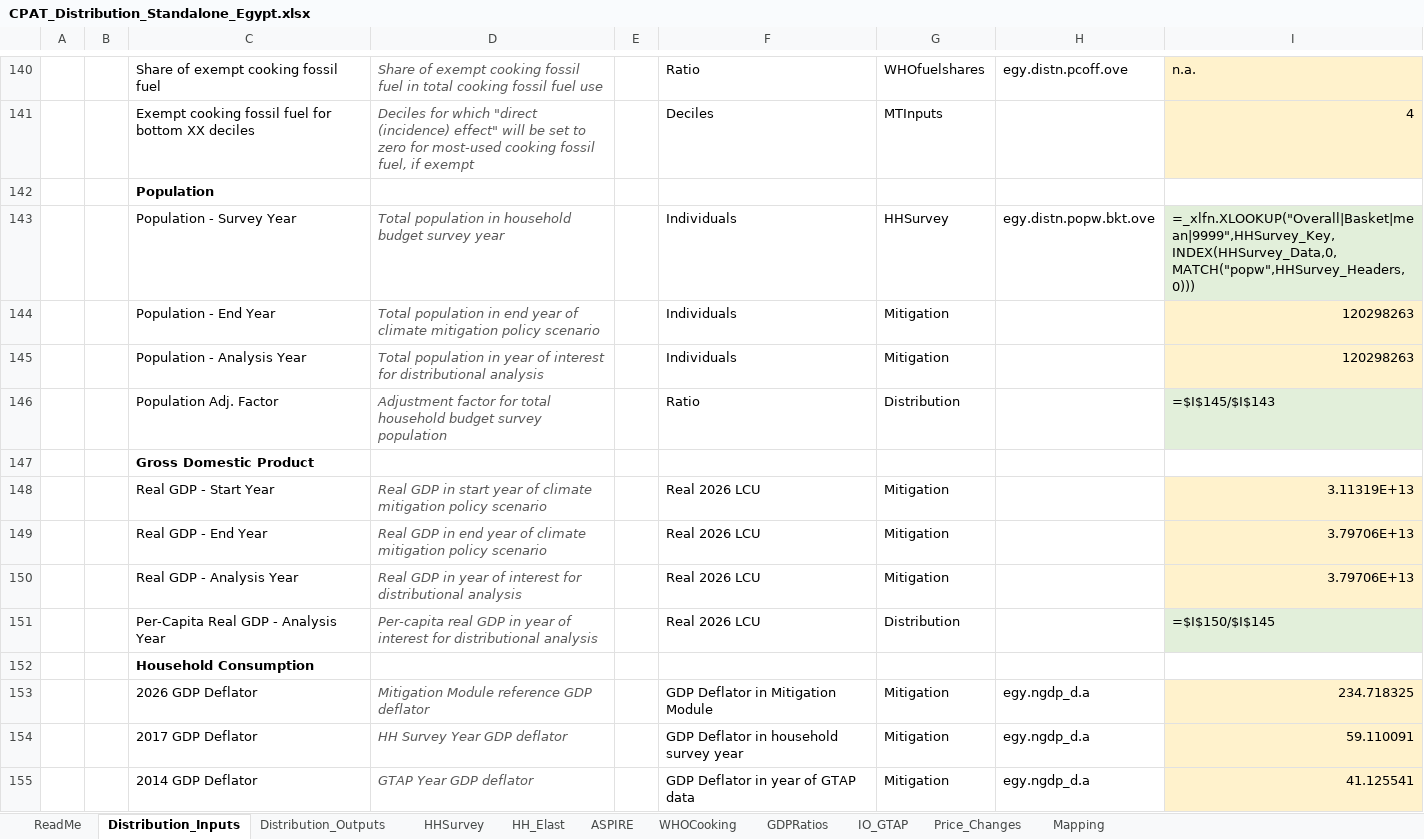
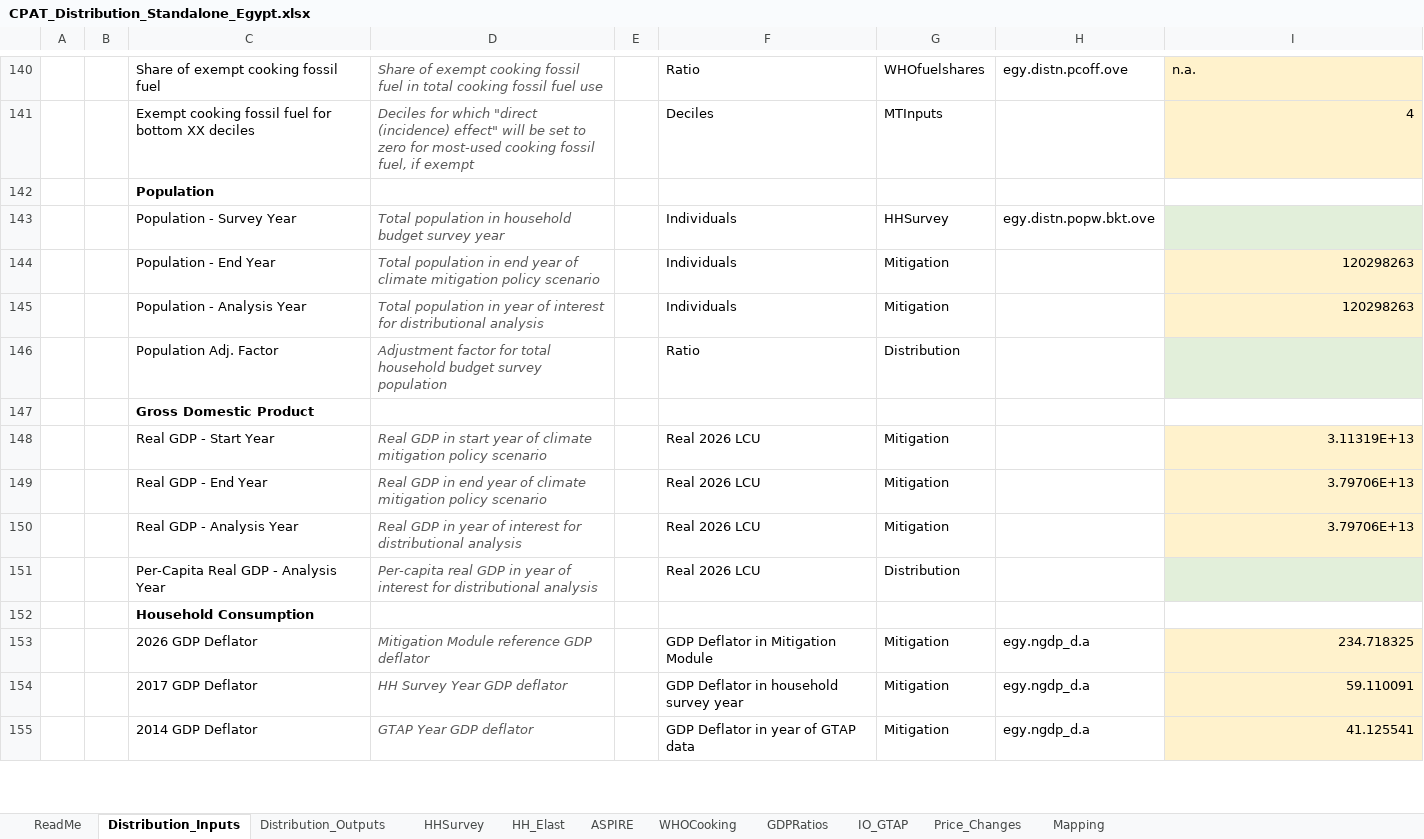
Before and after one commit to sjstretton/CPAT-AI-Local, an Excel workbook: cpat_excel/Distribution/standalone/CPAT_Distribution_Standalone_Egypt.xlsx, sheet Distribution_Inputs, drawn as a sheet; only a part is shown, gaps mark what is left out; values as stored, in another font and other column widths than the file's, no borders; formulas without a stored value are shown as written; the diff covers the shown part only; the diff names each change by its address in the sheet, - before the commit and + after, or states it on an @@ line.

```diff
--- a/cpat_excel/Distribution/standalone/CPAT_Distribution_Standalone_Egypt.xlsx (sheet Distribution_Inputs)
+++ b/cpat_excel/Distribution/standalone/CPAT_Distribution_Standalone_Egypt.xlsx (sheet Distribution_Inputs)
-I143: =_xlfn.XLOOKUP("Overall|Basket|mean|9999",HHSurvey_Key,INDEX(HHSurvey_Data,0,MATCH("popw",HHSurvey_Headers,0)))
+I143: (empty)
-I146: =$I$145/$I$143
+I146: (empty)
-I151: =$I$150/$I$145
+I151: (empty)
```
Also changed, not shown: 6 edited cells elsewhere in this sheet, sheet Distribution_Outputs, sheet ReadMe, 3 other files.
